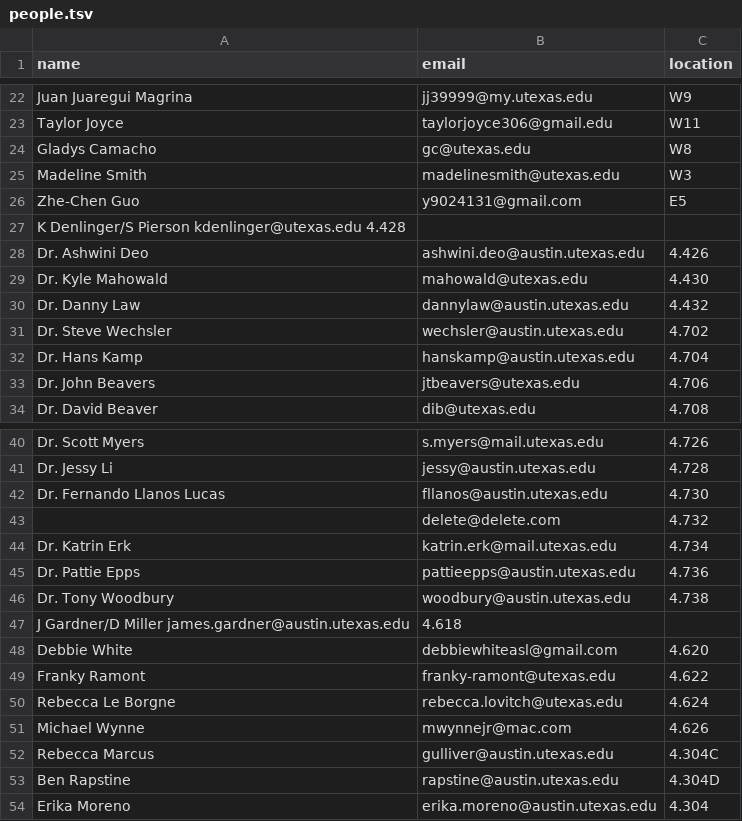
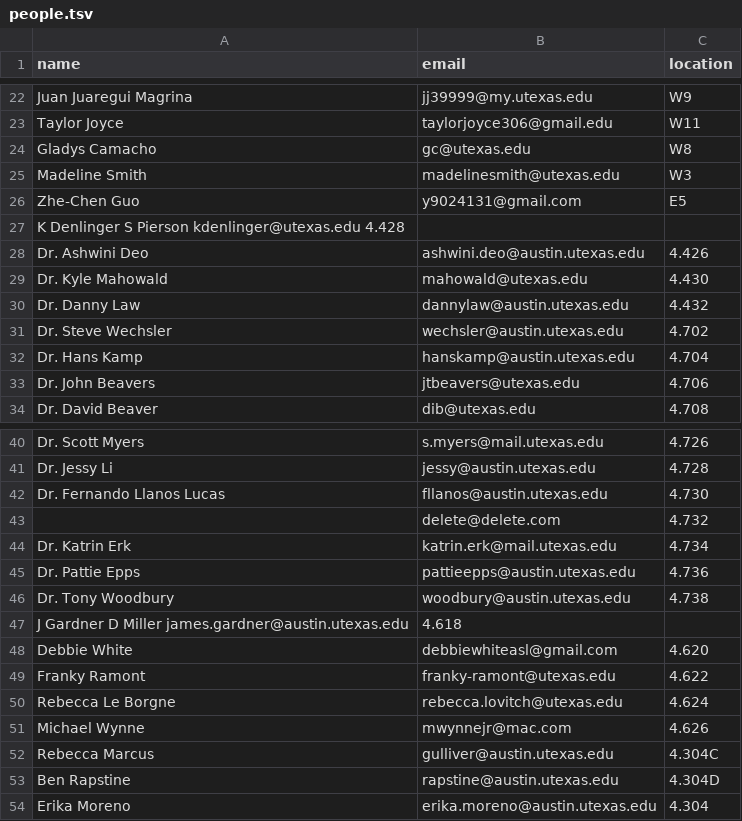
Before and after one commit to linguistics/rlp, a TSV file: people.tsv, drawn as a sheet; only a part is shown, gaps mark what is left out.

Commit message:
Update people.tsv

```diff
--- a/people.tsv
+++ b/people.tsv
@@ -26,3 +26,3 @@ Madeline Smith	madelinesmith@utexas.edu	W3
 Zhe-Chen Guo	y9024131@gmail.com	E5
-K Denlinger/S Pierson   kdenlinger@utexas.edu   4.428
+K Denlinger S Pierson   kdenlinger@utexas.edu   4.428
 Dr. Ashwini Deo	ashwini.deo@austin.utexas.edu	4.426
@@ -46,3 +46,3 @@ Dr. Pattie Epps	pattieepps@austin.utexas.edu	4.736
 Dr. Tony Woodbury	woodbury@austin.utexas.edu	4.738
-J Gardner/D Miller james.gardner@austin.utexas.edu	4.618
+J Gardner D Miller james.gardner@austin.utexas.edu	4.618
 Debbie White	debbiewhiteasl@gmail.com	4.620
```
